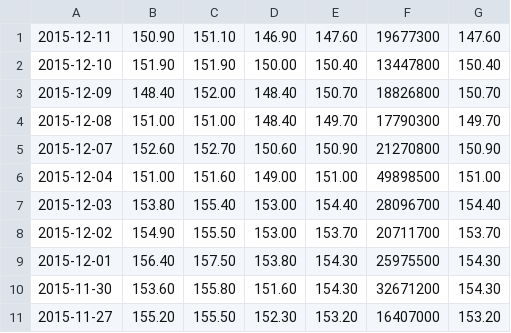
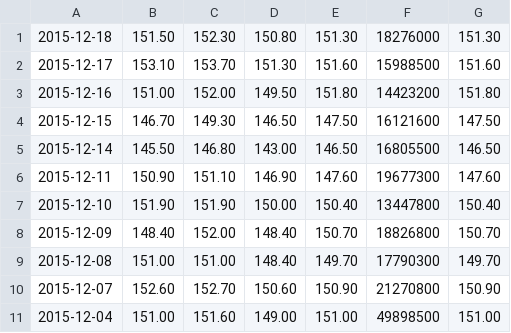
Before and after one commit to indiejoseph/nn_trading, a CSV file: data/0700.HK.csv, drawn as a sheet; only a part is shown; the shorter side is filled out with more unchanged rows; the diff names each change by its address in the sheet, - before the commit and + after, or states it on an @@ line.

```diff
--- a/data/0700.HK.csv
+++ b/data/0700.HK.csv
+row 1: 2015-12-18 | 151.50 | 152.30 | 150.80 | 151.30 | 18276000 | 151.30
+row 2: 2015-12-17 | 153.10 | 153.70 | 151.30 | 151.60 | 15988500 | 151.60
+row 3: 2015-12-16 | 151.00 | 152.00 | 149.50 | 151.80 | 14423200 | 151.80
+row 4: 2015-12-15 | 146.70 | 149.30 | 146.50 | 147.50 | 16121600 | 147.50
+row 5: 2015-12-14 | 145.50 | 146.80 | 143.00 | 146.50 | 16805500 | 146.50
```
Also changed, not shown: data/^HSI.csv, 24 other files.
